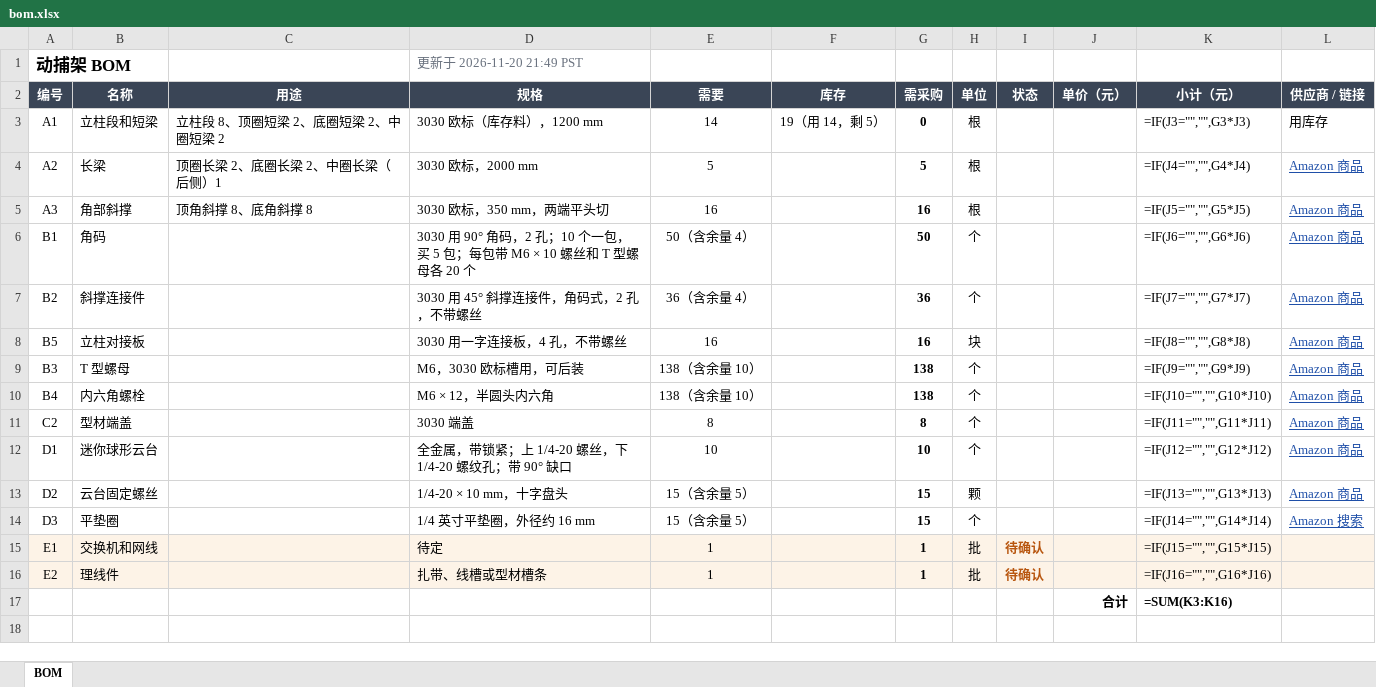
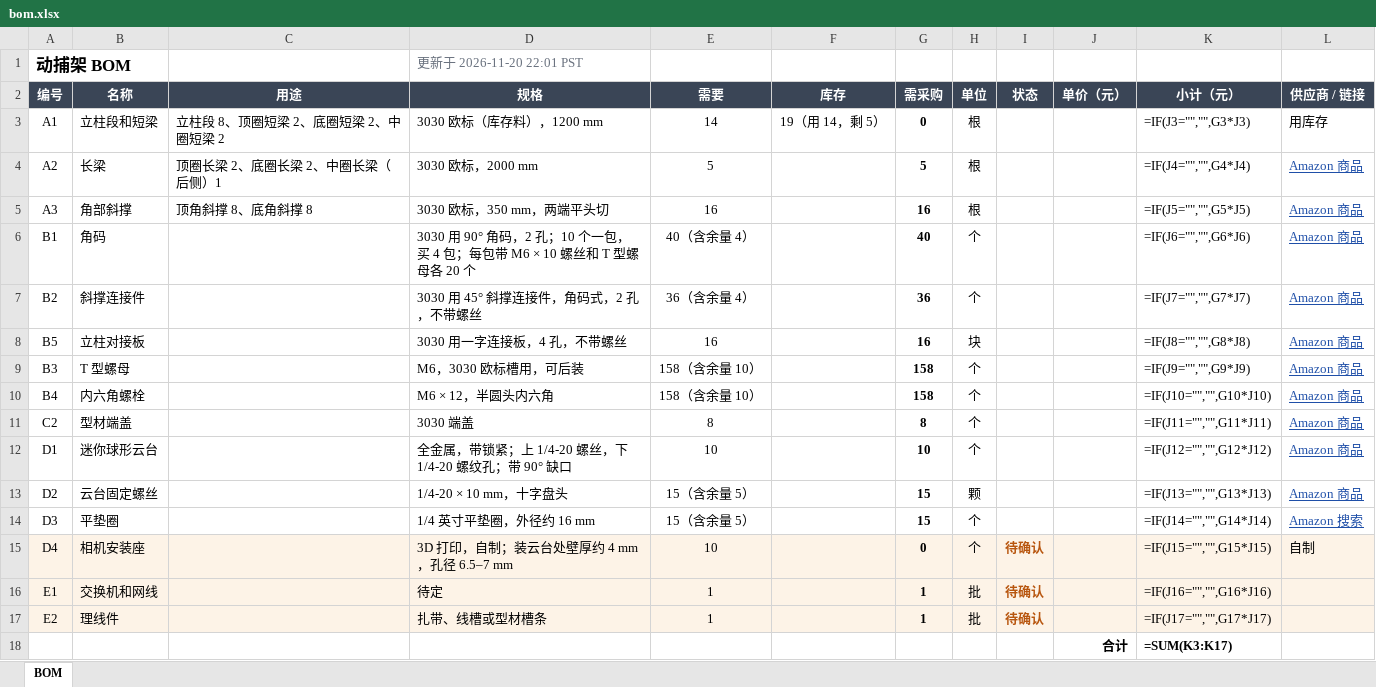
Before and after one commit to Leixinjonaschang/leixinjonaschang.github.io, an Excel workbook: mocap-bom/bom.xlsx, sheet BOM, drawn as a sheet; values as stored, in another font and other column widths than the file's, no borders; formulas without a stored value are shown as written; addresses are those after the commit; the diff names each change by its address in the sheet, - before the commit and + after, or states it on an @@ line.

```diff
--- a/mocap-bom/bom.xlsx (sheet BOM)
+++ b/mocap-bom/bom.xlsx (sheet BOM)
-D1 (规格): 更新于 2026-11-20 21:49 PST
+D1 (规格): 更新于 2026-11-20 22:01 PST
-D6 (规格): …包，买 5 包；每包…
+D6 (规格): …包，买 4 包；每包…
-E6 (需要): 50（含余量 4）
+E6 (需要): 40（含余量 4）
-G6 (需采购): 50
+G6 (需采购): 40
-E9:E10 (需要): 138（含余量 10）
+E9:E10 (需要): 158（含余量 10）
-G9:G10 (需采购): 138
+G9:G10 (需采购): 158
+row 15: D4 | 相机安装座 |  | 3D 打印，自制；装云台处壁厚约 4 mm，孔径 6.5–7 mm | 10 |  | 0 | 个 | 待确认 |  | =IF(J15="","",G15*J15) | 自制
-K16 (小计（元）): =IF(J15="","",G15*J15)
+K16 (小计（元）): =IF(J16="","",G16*J16)
-K17 (小计（元）): =IF(J16="","",G16*J16)
+K17 (小计（元）): =IF(J17="","",G17*J17)
-K18 (小计（元）): =SUM(K3:K16)
+K18 (小计（元）): =SUM(K3:K17)
```
Also changed, not shown: 1 other file.
